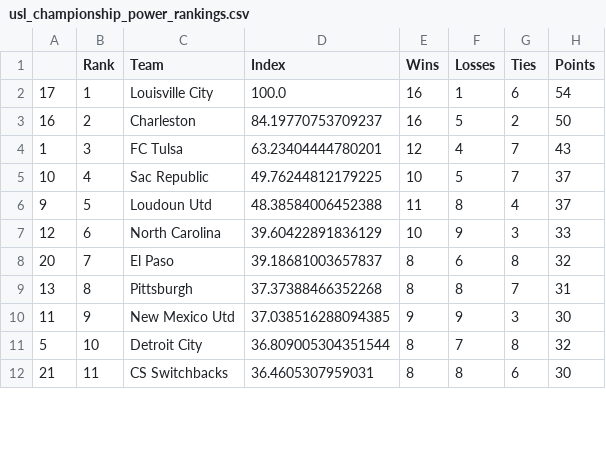
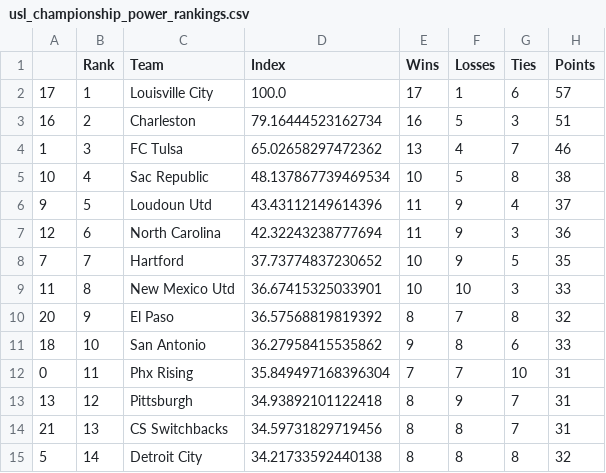
Before and after one commit to jmn5/powerRankCSVFiles, a CSV file: usl_championship_power_rankings.csv, drawn as a sheet; only a part is shown; the diff covers the shown part only.

```diff
--- a/usl_championship_power_rankings.csv
+++ b/usl_championship_power_rankings.csv
@@ -1,12 +1,15 @@
 ,Rank,Team,Index,Wins,Losses,Ties,Points
-17,1,Louisville City,100.0,16,1,6,54
-16,2,Charleston,84.19770753709237,16,5,2,50
-1,3,FC Tulsa,63.23404444780201,12,4,7,43
-10,4,Sac Republic,49.76244812179225,10,5,7,37
-9,5,Loudoun Utd,48.38584006452388,11,8,4,37
-12,6,North Carolina,39.60422891836129,10,9,3,33
-20,7,El Paso,39.18681003657837,8,6,8,32
-13,8,Pittsburgh,37.37388466352268,8,8,7,31
-11,9,New Mexico Utd,37.038516288094385,9,9,3,30
-5,10,Detroit City,36.809005304351544,8,7,8,32
-21,11,CS Switchbacks,36.4605307959031,8,8,6,30
+17,1,Louisville City,100.0,17,1,6,57
+16,2,Charleston,79.16444523162734,16,5,3,51
+1,3,FC Tulsa,65.02658297472362,13,4,7,46
+10,4,Sac Republic,48.137867739469534,10,5,8,38
+9,5,Loudoun Utd,43.43112149614396,11,9,4,37
+12,6,North Carolina,42.32243238777694,11,9,3,36
+7,7,Hartford,37.73774837230652,10,9,5,35
+11,8,New Mexico Utd,36.67415325033901,10,10,3,33
+20,9,El Paso,36.57568819819392,8,7,8,32
+18,10,San Antonio,36.27958415535862,9,8,6,33
+0,11,Phx Rising,35.849497168396304,7,7,10,31
+13,12,Pittsburgh,34.93892101122418,8,9,7,31
+21,13,CS Switchbacks,34.59731829719456,8,8,7,31
+5,14,Detroit City,34.21733592440138,8,8,8,32
```
Also changed, not shown: 2 added rows, 5 removed rows and 22 edited cells elsewhere in this file, FBS_power_rankings.csv, league_1_power_rankings.csv, 11 other files.
